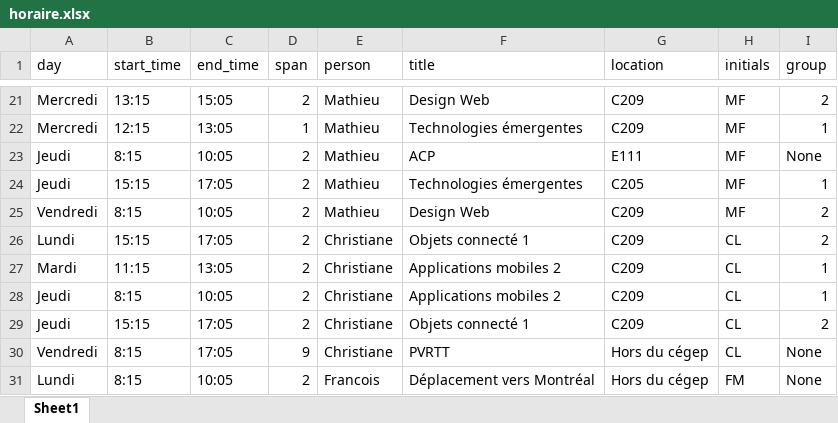
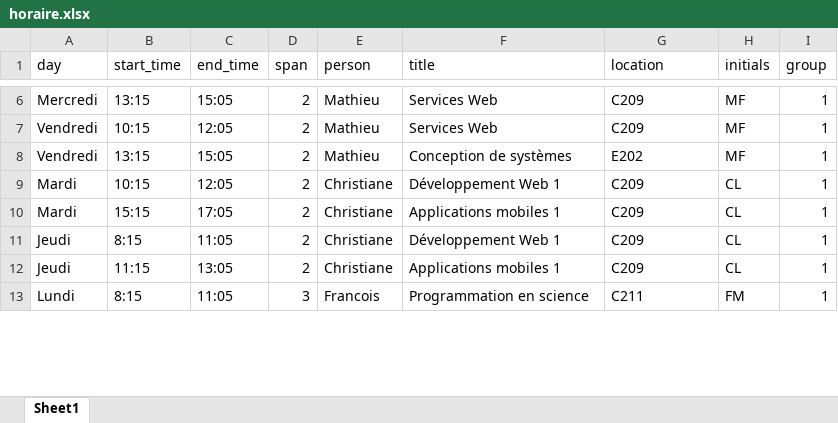
Before and after one commit to cegepvictoetienne/techinfo, an Excel workbook: template/horaire.xlsx, sheet Sheet1, drawn as a sheet; only a part is shown, gaps mark what is left out; values as stored, in another font and other column widths than the file's, no borders; removed rows and columns are numbered as before the commit, all else as after; the diff covers the shown part only; the diff names each change by its address in the sheet, - before the commit and + after, or states it on an @@ line.

```diff
--- a/template/horaire.xlsx (sheet Sheet1)
+++ b/template/horaire.xlsx (sheet Sheet1)
-F6 (title): Design Web
+F6 (title): Services Web
-I6 (group): 2
+I6 (group): 1
-row 22: Mercredi | 12:15 | 13:05 | 1 | Mathieu | Technologies émergentes | C209 | MF | 1
-row 23: Jeudi | 8:15 | 10:05 | 2 | Mathieu | ACP | E111 | MF | None
-A7 (day): Jeudi
+A7 (day): Vendredi
-B7 (start_time): 15:15
+B7 (start_time): 10:15
-C7 (end_time): 17:05
+C7 (end_time): 12:05
-F7 (title): Technologies émergentes
+F7 (title): Services Web
-G7 (location): C205
+G7 (location): C209
-B8 (start_time): 8:15
+B8 (start_time): 13:15
-C8 (end_time): 10:05
+C8 (end_time): 15:05
-F8 (title): Design Web
+F8 (title): Conception de systèmes
-G8 (location): C209
+G8 (location): E202
-I8:I9 (group): 2
+I8:I9 (group): 1
-A9 (day): Lundi
+A9 (day): Mardi
-B9 (start_time): 15:15
+B9 (start_time): 10:15
-C9 (end_time): 17:05
+C9 (end_time): 12:05
-F9 (title): Objets connecté 1
+F9 (title): Développement Web 1
-B10 (start_time): 11:15
+B10 (start_time): 15:15
-C10 (end_time): 13:05
+C10 (end_time): 17:05
-F10 (title): Applications mobiles 2
+F10 (title): Applications mobiles 1
-C11 (end_time): 10:05
+C11 (end_time): 11:05
-F11 (title): Applications mobiles 2
+F11 (title): Développement Web 1
-B12 (start_time): 15:15
+B12 (start_time): 11:15
-C12 (end_time): 17:05
+C12 (end_time): 13:05
-F12 (title): Objets connecté 1
+F12 (title): Applications mobiles 1
-I12 (group): 2
+I12 (group): 1
-row 30: Vendredi | 8:15 | 17:05 | 9 | Christiane | PVRTT | Hors du cégep | CL | None
-C13 (end_time): 10:05
+C13 (end_time): 11:05
-D13 (span): 2
+D13 (span): 3
-F13 (title): Déplacement vers Montréal
+F13 (title): Programmation en science
-G13 (location): Hors du cégep
+G13 (location): C211
-I13 (group): None
+I13 (group): 1
```
Also changed, not shown: 10 added rows, 30 removed rows and 84 edited cells elsewhere in this sheet, 3 other files.
